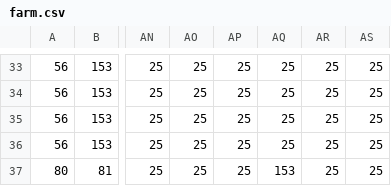
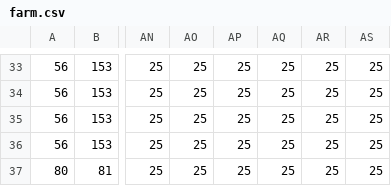
Before and after one commit to MM1152/stardewValley-mokup, a CSV file: stardewValley-mokup/stardewVally-bin/MapData/farm.csv, drawn as a sheet; only a part is shown, gaps mark what is left out; the diff names each change by its address in the sheet, - before the commit and + after, or states it on an @@ line.

```diff
--- a/stardewValley-mokup/stardewVally-bin/MapData/farm.csv
+++ b/stardewValley-mokup/stardewVally-bin/MapData/farm.csv
-AQ37: 153
+AQ37: 25
```
Also changed, not shown: stardewValley-mokup/stardewVally-bin/MapData/farmobjects.csv, 3 other files.
